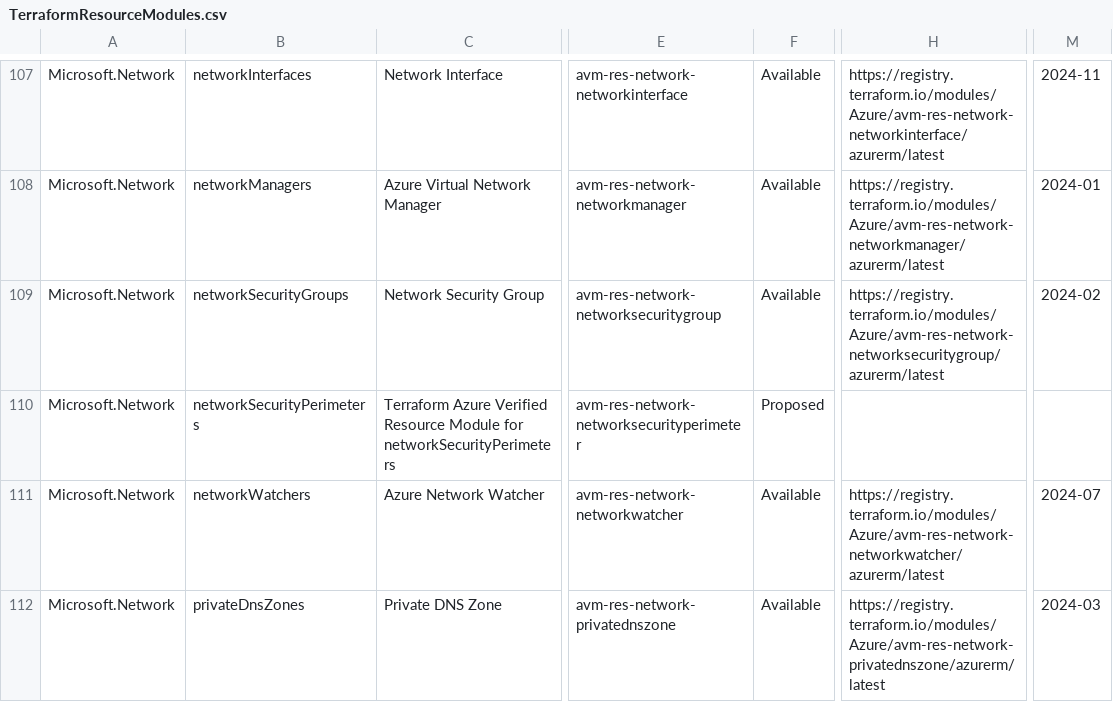
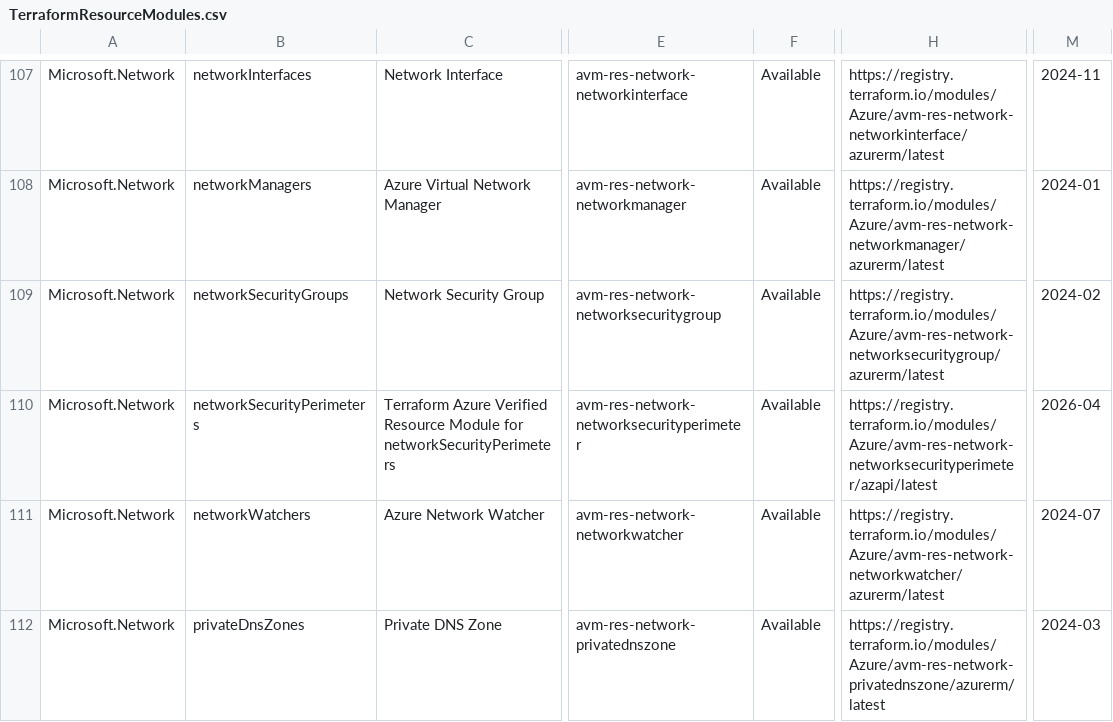
Before and after one commit to Azure/Azure-Verified-Modules, a CSV file: docs/static/module-indexes/TerraformResourceModules.csv, drawn as a sheet; only a part is shown, gaps mark what is left out; the diff names each change by its address in the sheet, - before the commit and + after, or states it on an @@ line.

```diff
--- a/docs/static/module-indexes/TerraformResourceModules.csv
+++ b/docs/static/module-indexes/TerraformResourceModules.csv
-F110: Proposed
+F110: Available
-H110: (empty)
+H110: https://registry.terraform.io/modules/Azure/avm-res-network-networksecurityperimeter/azapi/latest
-M110: (empty)
+M110: 2026-04
```
